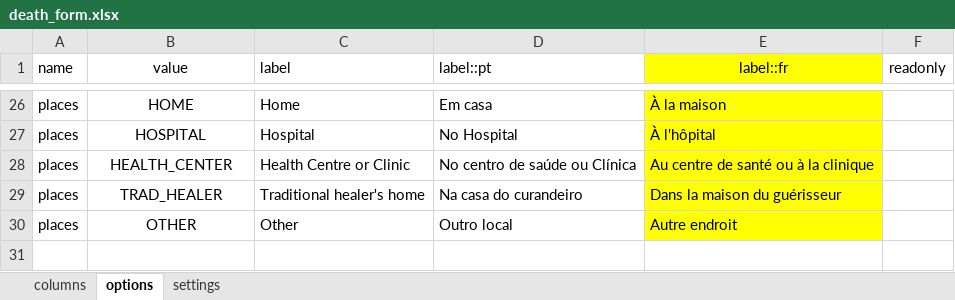
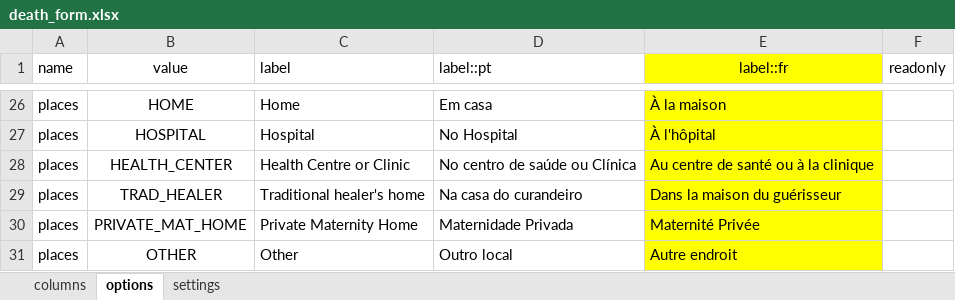
Before and after one commit to philimones-group/hds-explorer-tablet, an Excel workbook: app/src/main/res/raw/death_form.xlsx, sheet options, drawn as a sheet; only a part is shown, gaps mark what is left out; values as stored, in another font and other column widths than the file's, no borders; the diff names each change by its address in the sheet, - before the commit and + after, or states it on an @@ line.

```diff
--- a/app/src/main/res/raw/death_form.xlsx (sheet options)
+++ b/app/src/main/res/raw/death_form.xlsx (sheet options)
+row 30: places | PRIVATE_MAT_HOME | Private Maternity Home | Maternidade Privada | Maternité Privée
```
Also changed, not shown: app/src/main/res/raw/ext_inmigration_form.xlsx, app/src/main/res/raw/inmigration_form.xlsx, 12 other files.
